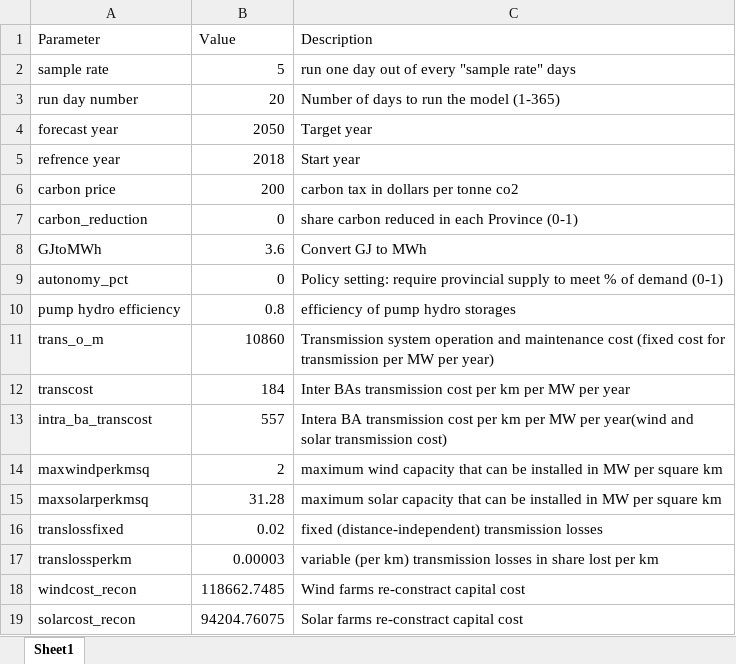
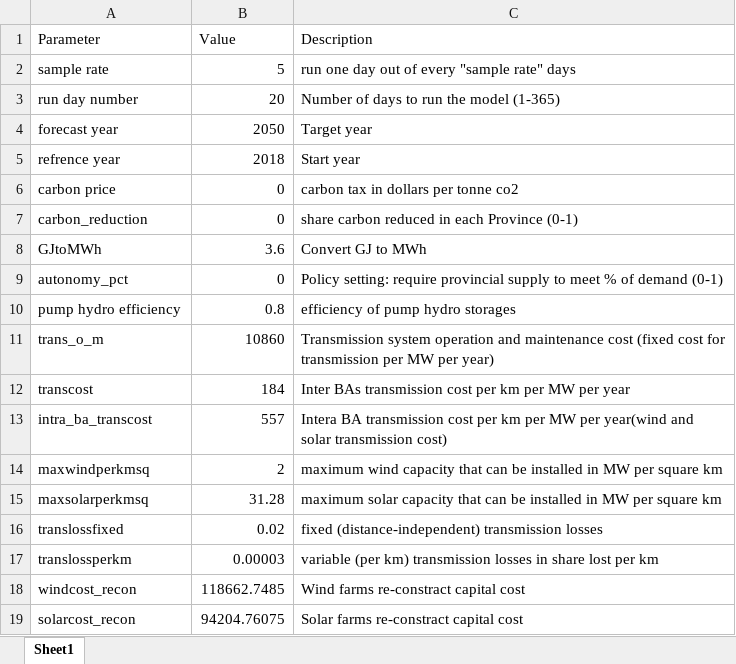
Before and after one commit to smmiri/ml-practice, an Excel workbook: project/COPPER/sample_generators/COPPER_configuration.xlsx, sheet Sheet1, drawn as a sheet; values as stored, in another font and other column widths than the file's, no borders; the diff names each change by its address in the sheet, - before the commit and + after, or states it on an @@ line.

```diff
--- a/project/COPPER/sample_generators/COPPER_configuration.xlsx (sheet Sheet1)
+++ b/project/COPPER/sample_generators/COPPER_configuration.xlsx (sheet Sheet1)
-B6 (Value): 200
+B6 (Value): 0
```
Also changed, not shown: 14 other files.
